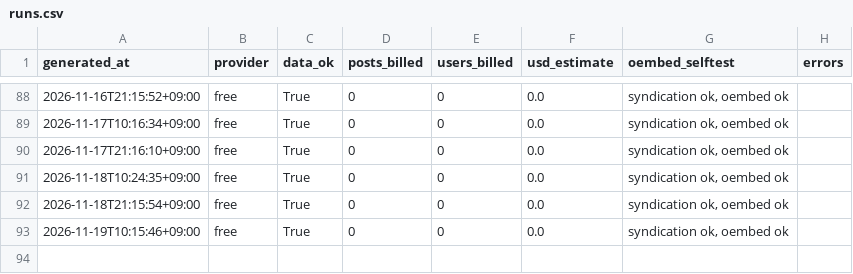
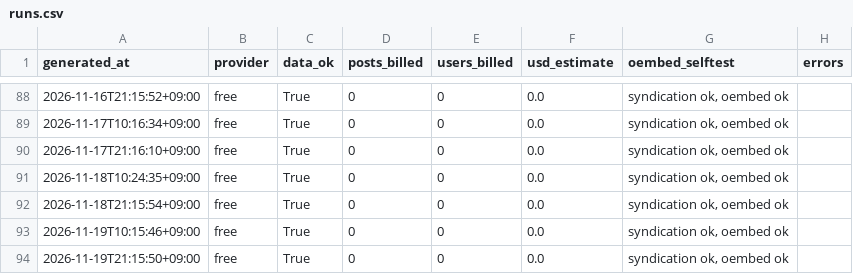
Before and after one commit to jaysallr-ux/Semis-radar, a CSV file: guru_x/data/runs.csv, drawn as a sheet; only a part is shown, gaps mark what is left out; the diff names each change by its address in the sheet, - before the commit and + after, or states it on an @@ line.

Commit message:
guru-x feed 2026-11-19 21:19

```diff
--- a/guru_x/data/runs.csv
+++ b/guru_x/data/runs.csv
+row 94: 2026-11-19T21:15:50+09:00 | free | True | 0 | 0 | 0.0 | syndication ok, oembed ok
```
Also changed, not shown: 2 other files.
